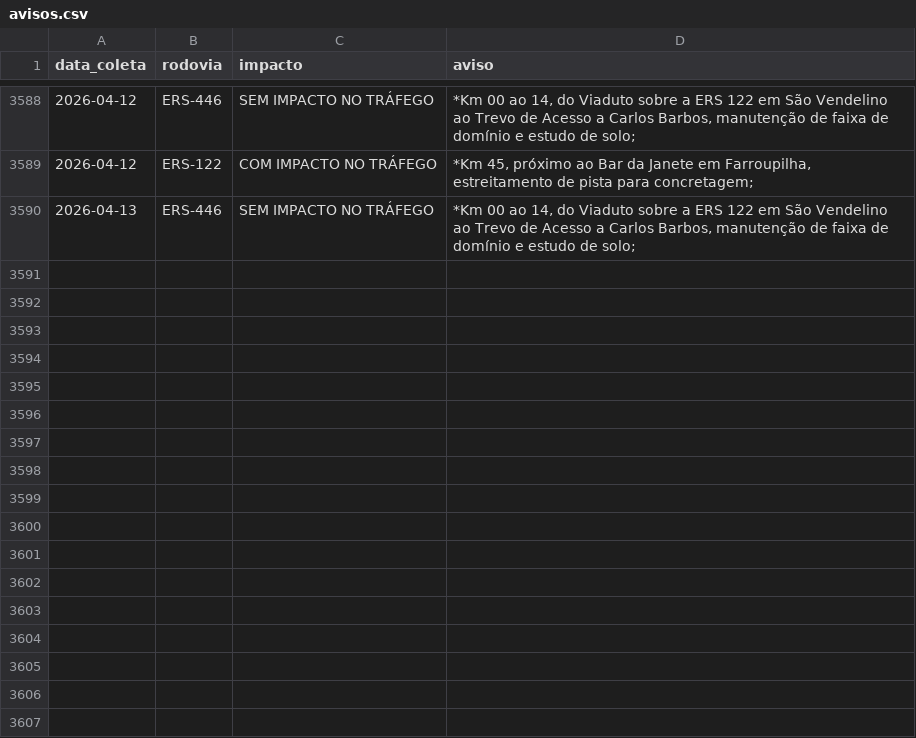
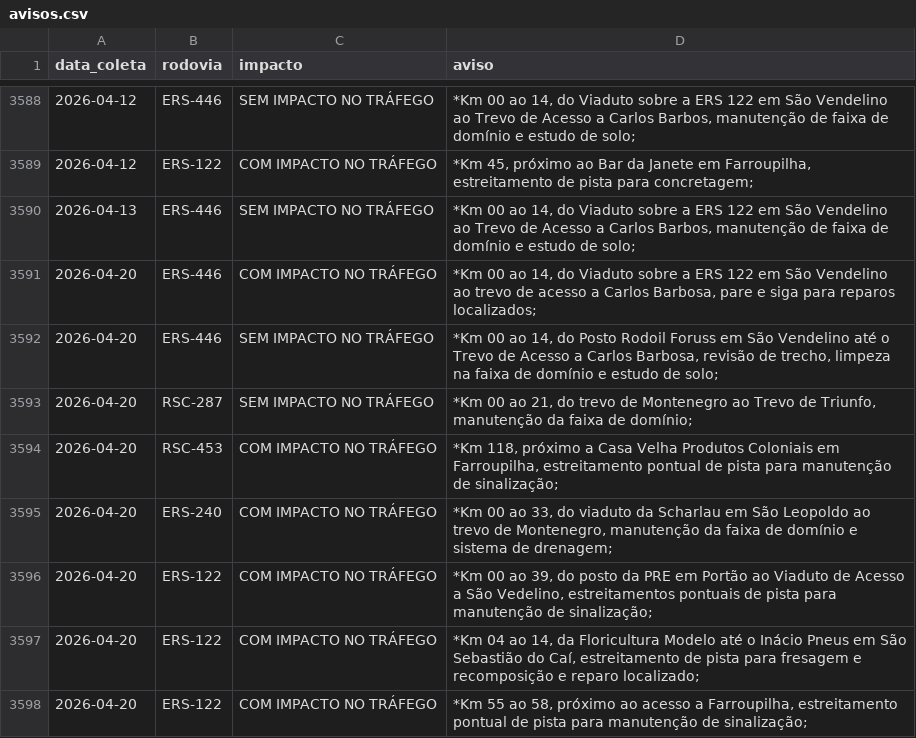
Before and after one commit to gabriel-englert/csg, a CSV file: data/avisos.csv, drawn as a sheet; only a part is shown, gaps mark what is left out; the diff names each change by its address in the sheet, - before the commit and + after, or states it on an @@ line.

```diff
--- a/data/avisos.csv
+++ b/data/avisos.csv
+row 3591: 2026-04-20 | ERS-446 | COM IMPACTO NO TRÁFEGO | *Km 00 ao 14, do Viaduto sobre a ERS 122 em São Vendelino ao trevo de acesso a Carlos Barbosa, pare e siga para reparos localizados;
+row 3592: 2026-04-20 | ERS-446 | SEM IMPACTO NO TRÁFEGO | *Km 00 ao 14, do Posto Rodoil Foruss em São Vendelino até o Trevo de Acesso a Carlos Barbosa, revisão de trecho, limpeza na faixa de domínio e estudo de solo;
+row 3593: 2026-04-20 | RSC-287 | SEM IMPACTO NO TRÁFEGO | *Km 00 ao 21, do trevo de Montenegro ao Trevo de Triunfo, manutenção da faixa de domínio;
+row 3594: 2026-04-20 | RSC-453 | COM IMPACTO NO TRÁFEGO | *Km 118, próximo a Casa Velha Produtos Coloniais em Farroupilha, estreitamento pontual de pista para manutenção de sinalização;
+row 3595: 2026-04-20 | ERS-240 | COM IMPACTO NO TRÁFEGO | *Km 00 ao 33, do viaduto da Scharlau em São Leopoldo ao trevo de Montenegro, manutenção da faixa de domínio e sistema de drenagem;
+row 3596: 2026-04-20 | ERS-122 | COM IMPACTO NO TRÁFEGO | *Km 00 ao 39, do posto da PRE em Portão ao Viaduto de Acesso a São Vedelino, estreitamentos pontuais de pista para manutenção de sinalização;
+row 3597: 2026-04-20 | ERS-122 | COM IMPACTO NO TRÁFEGO | *Km 04 ao 14, da Floricultura Modelo até o Inácio Pneus em São Sebastião do Caí, estreitamento de pista para fresagem e recomposição e reparo localizado;
+row 3598: 2026-04-20 | ERS-122 | COM IMPACTO NO TRÁFEGO | *Km 55 ao 58, próximo ao acesso a Farroupilha, estreitamento pontual de pista para manutenção de sinalização;
```
